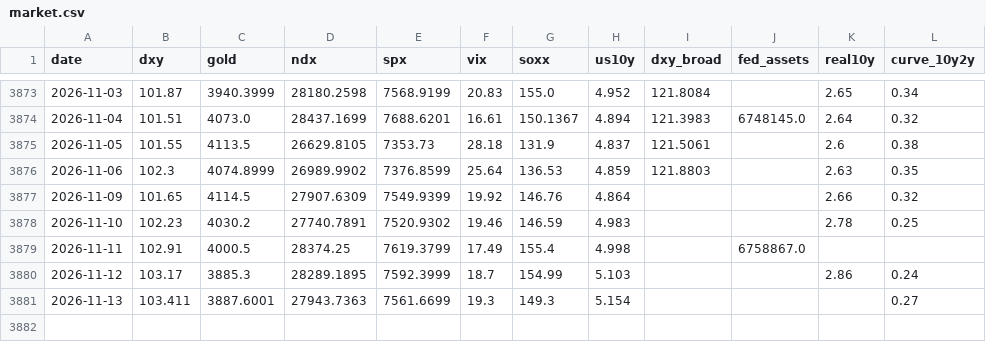
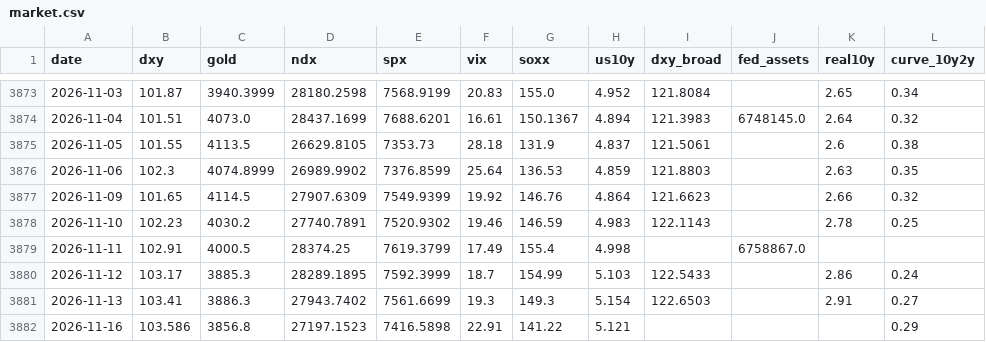
Before and after one commit to JeyzDFoo/bitcoin_predictor, a CSV file: python/market.csv, drawn as a sheet; only a part is shown, gaps mark what is left out.

```diff
--- a/python/market.csv
+++ b/python/market.csv
@@ -3876,6 +3876,7 @@ date,dxy,gold,ndx,spx,vix,soxx,us10y,dxy_broad,fed_assets,real10y,curve_10y2y
 2026-11-06,102.3,4074.8999,26989.9902,7376.8599,25.64,136.53,4.859,121.8803,,2.63,0.35
-2026-11-09,101.65,4114.5,27907.6309,7549.9399,19.92,146.76,4.864,,,2.66,0.32
-2026-11-10,102.23,4030.2,27740.7891,7520.9302,19.46,146.59,4.983,,,2.78,0.25
+2026-11-09,101.65,4114.5,27907.6309,7549.9399,19.92,146.76,4.864,121.6623,,2.66,0.32
+2026-11-10,102.23,4030.2,27740.7891,7520.9302,19.46,146.59,4.983,122.1143,,2.78,0.25
 2026-11-11,102.91,4000.5,28374.25,7619.3799,17.49,155.4,4.998,,6758867.0,,
-2026-11-12,103.17,3885.3,28289.1895,7592.3999,18.7,154.99,5.103,,,2.86,0.24
-2026-11-13,103.411,3887.6001,27943.7363,7561.6699,19.3,149.3,5.154,,,,0.27
+2026-11-12,103.17,3885.3,28289.1895,7592.3999,18.7,154.99,5.103,122.5433,,2.86,0.24
+2026-11-13,103.41,3886.3,27943.7402,7561.6699,19.3,149.3,5.154,122.6503,,2.91,0.27
+2026-11-16,103.586,3856.8,27197.1523,7416.5898,22.91,141.22,5.121,,,,0.29
```
Also changed, not shown: python/live_log.csv.
